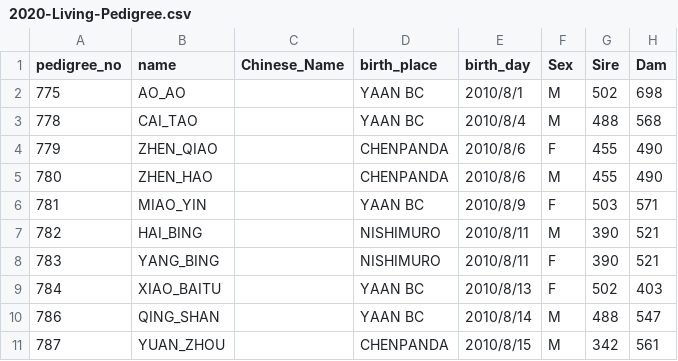
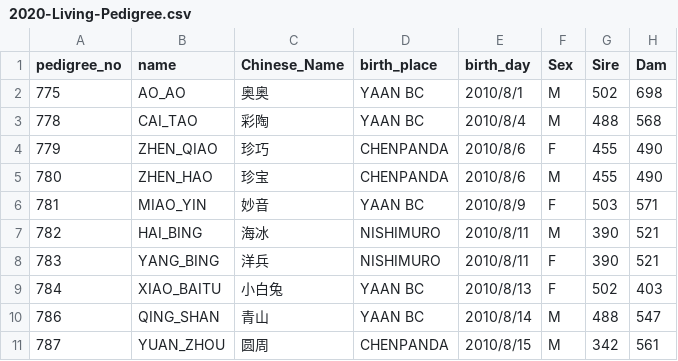
Before and after one commit to PandaGenetics/PandaWeb, a CSV file: data/2020-Living-Pedigree.csv, drawn as a sheet.

```diff
--- a/data/2020-Living-Pedigree.csv
+++ b/data/2020-Living-Pedigree.csv
@@ -1,11 +1,11 @@
 pedigree_no,name,Chinese_Name,birth_place,birth_day,Sex, Sire,Dam,
-775,AO_AO,,YAAN BC ,2010/8/1,M,502,698
-778,CAI_TAO,,YAAN BC ,2010/8/4,M,488,568
-779,ZHEN_QIAO,,CHENPANDA ,2010/8/6,F,455,490
-780,ZHEN_HAO,,CHENPANDA ,2010/8/6,M,455,490
-781,MIAO_YIN,,YAAN BC ,2010/8/9,F,503,571
-782,HAI_BING,,NISHIMURO ,2010/8/11,M,390,521
-783,YANG_BING,,NISHIMURO ,2010/8/11,F,390,521
-784,XIAO_BAITU,,YAAN BC ,2010/8/13,F,502,403
-786,QING_SHAN,,YAAN BC ,2010/8/14,M,488,547
-787,YUAN_ZHOU,,CHENPANDA ,2010/8/15,M,342,561
+775,AO_AO,奥奥,YAAN BC ,2010/8/1,M,502,698
+778,CAI_TAO,彩陶,YAAN BC ,2010/8/4,M,488,568
+779,ZHEN_QIAO,珍巧,CHENPANDA ,2010/8/6,F,455,490
+780,ZHEN_HAO,珍宝,CHENPANDA ,2010/8/6,M,455,490
+781,MIAO_YIN,妙音,YAAN BC ,2010/8/9,F,503,571
+782,HAI_BING,海冰,NISHIMURO ,2010/8/11,M,390,521
+783,YANG_BING,洋兵,NISHIMURO ,2010/8/11,F,390,521
+784,XIAO_BAITU,小白兔,YAAN BC ,2010/8/13,F,502,403
+786,QING_SHAN,青山,YAAN BC ,2010/8/14,M,488,547
+787,YUAN_ZHOU,圆周,CHENPANDA ,2010/8/15,M,342,561
```
Also changed, not shown: 5 other files.
